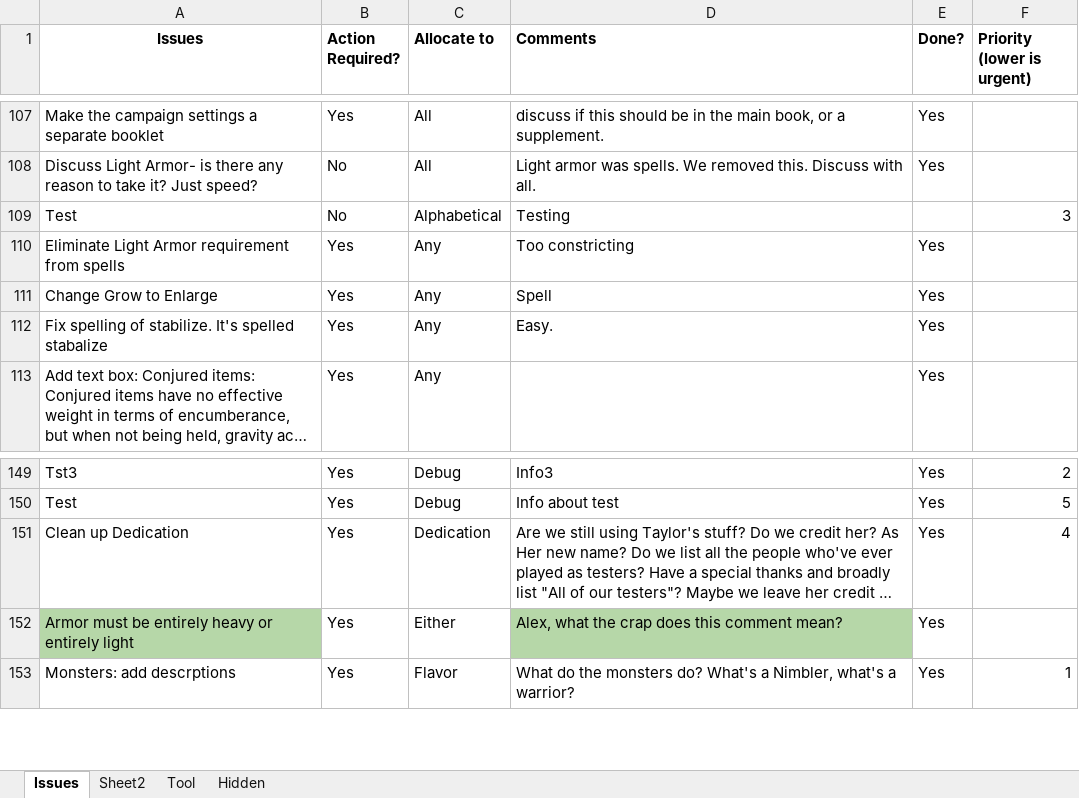
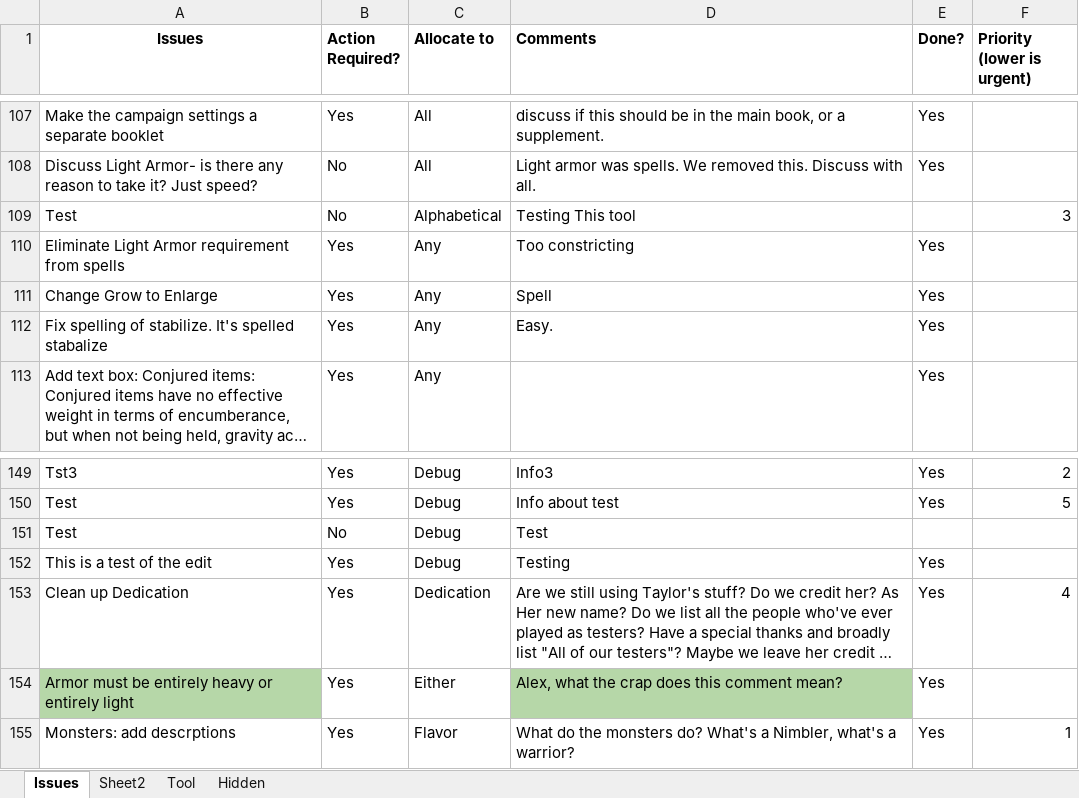
Before and after one commit to asr1/ChimeraRPG, an Excel workbook: TODO/Solipstry Notes.xlsm, sheet Issues, drawn as a sheet; only a part is shown, gaps mark what is left out; long unchanged cells end in …; values as stored, in another font and other column widths than the file's, no borders; the diff names each change by its address in the sheet, - before the commit and + after, or states it on an @@ line.

Commit message:
editing works now, for comments, not titles

```diff
--- a/TODO/Solipstry Notes.xlsm (sheet Issues)
+++ b/TODO/Solipstry Notes.xlsm (sheet Issues)
-D109 (Comments): Testing
+D109 (Comments): Testing This tool
+row 151: Test | No | Debug | Test
+row 152: This is a test of the edit | Yes | Debug | Testing | Yes
```
